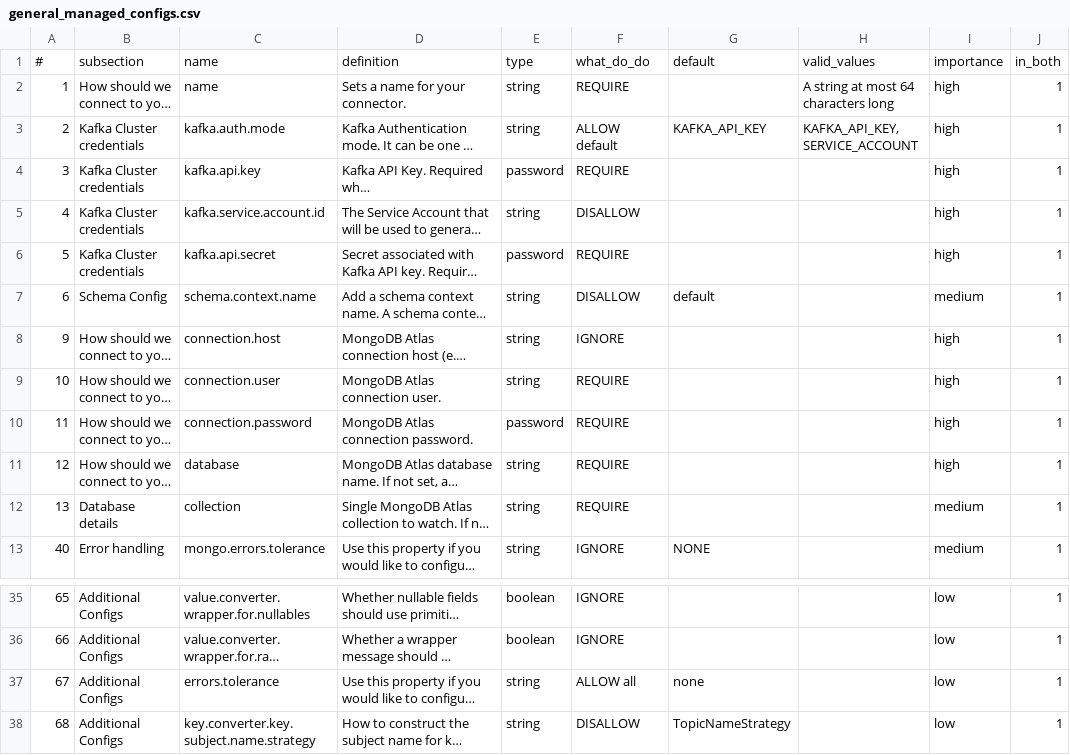
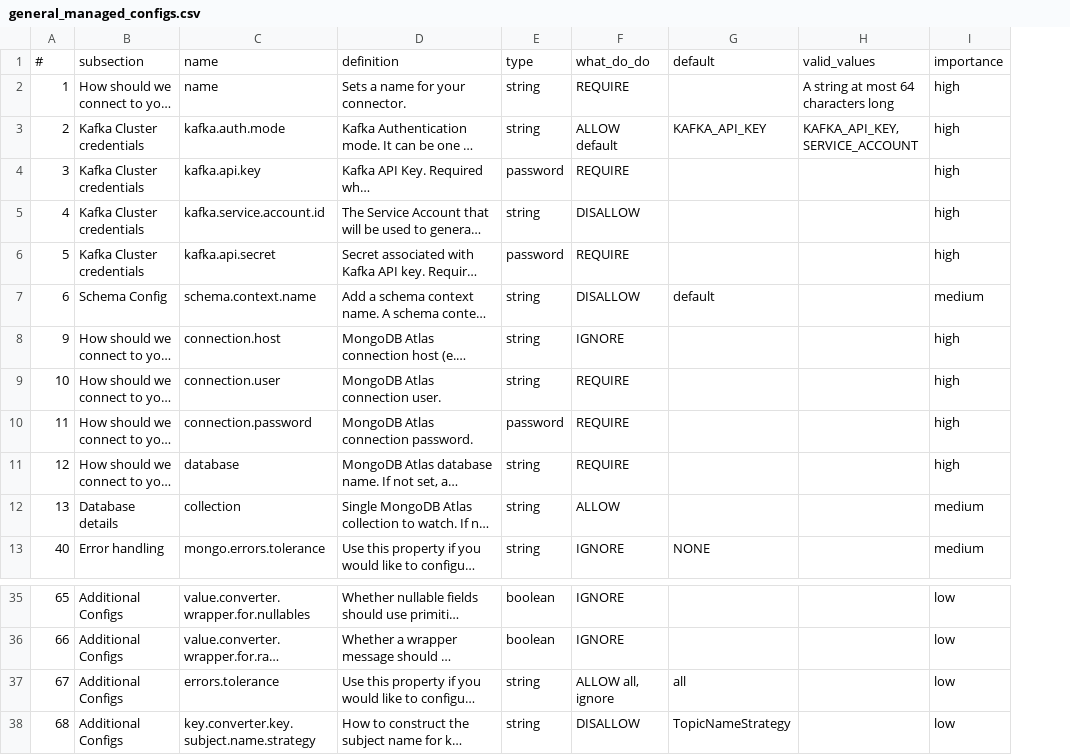
Before and after one commit to ryanwithawhy/config_to_sp, a CSV file: processors/rules/general_managed_configs.csv, drawn as a sheet; only a part is shown, gaps mark what is left out; long unchanged cells end in …; the diff names each change by its address in the sheet, - before the commit and + after, or states it on an @@ line.

Commit message:
remove old tests, remove in_both column from rules

```diff
--- a/processors/rules/general_managed_configs.csv
+++ b/processors/rules/general_managed_configs.csv
-column J, rows 1-13: in_both | 1 | 1 | 1 | 1 | 1 | 1 | 1 | 1 | 1 | 1 | 1 | 1; rows 35-38: all 1
-F12: REQUIRE
+F12: ALLOW
-F37: ALLOW all
+F37: ALLOW all, ignore
-G37: none
+G37: all
```
Also changed, not shown: processors/rules/managed_source_configs.csv, 19 other files.
